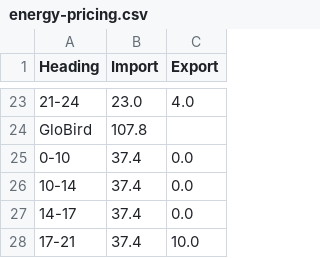
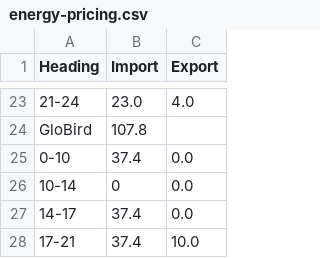
Before and after one commit to jonpearce/Retailer-data, a CSV file: energy-pricing.csv, drawn as a sheet; only a part is shown, gaps mark what is left out.

Commit message:
energy-pricing.csv

```diff
--- a/energy-pricing.csv
+++ b/energy-pricing.csv
@@ -25,3 +25,3 @@ GloBird,107.8,
 0-10,37.4,0.0
-10-14,37.4,0.0
+10-14,0,0.0
 14-17,37.4,0.0
```
